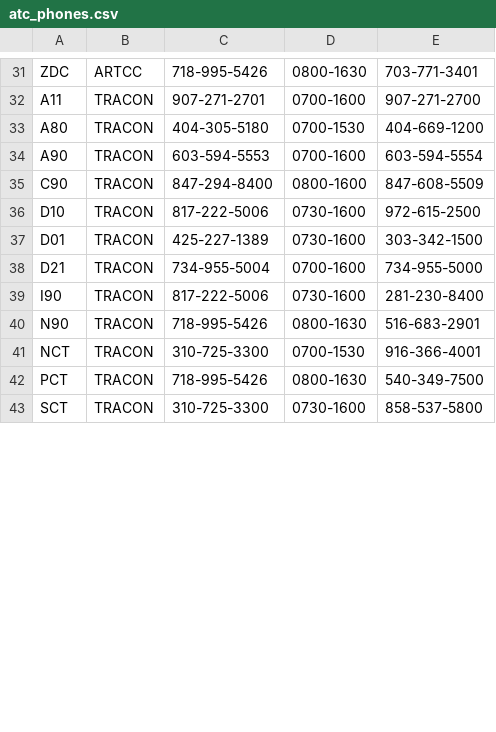
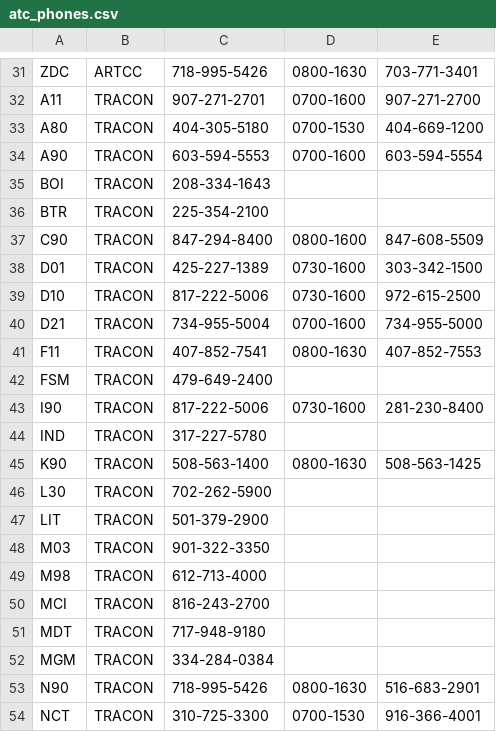
Before and after one commit to nhasan/FlightIntel, a CSV file: tool/atc_phones.csv, drawn as a sheet; only a part is shown, gaps mark what is left out; the shorter side is filled out with more unchanged rows; the diff covers the shown part only.

Commit message:
Adding phone numbers. Still more to come.

```diff
--- a/tool/atc_phones.csv
+++ b/tool/atc_phones.csv
@@ -34,7 +34,20 @@ A80,TRACON,404-305-5180,0700-1530,404-669-1200
 A90,TRACON,603-594-5553,0700-1600,603-594-5554
+BOI,TRACON,208-334-1643,,
+BTR,TRACON,225-354-2100,,
 C90,TRACON,847-294-8400,0800-1600,847-608-5509
+D01,TRACON,425-227-1389,0730-1600,303-342-1500
 D10,TRACON,817-222-5006,0730-1600,972-615-2500
-D01,TRACON,425-227-1389,0730-1600,303-342-1500
 D21,TRACON,734-955-5004,0700-1600,734-955-5000
+F11,TRACON,407-852-7541,0800-1630,407-852-7553
+FSM,TRACON,479-649-2400,,
 I90,TRACON,817-222-5006,0730-1600,281-230-8400
+IND,TRACON,317-227-5780,,
+K90,TRACON,508-563-1400,0800-1630,508-563-1425
+L30,TRACON,702-262-5900,,
+LIT,TRACON,501-379-2900,,
+M03,TRACON,901-322-3350,,
+M98,TRACON,612-713-4000,,
+MCI,TRACON,816-243-2700,,
+MDT,TRACON,717-948-9180,,
+MGM,TRACON,334-284-0384,,
 N90,TRACON,718-995-5426,0800-1630,516-683-2901
```
Also changed, not shown: 28 added rows, 2 removed rows and 34 moved rows elsewhere in this file.
